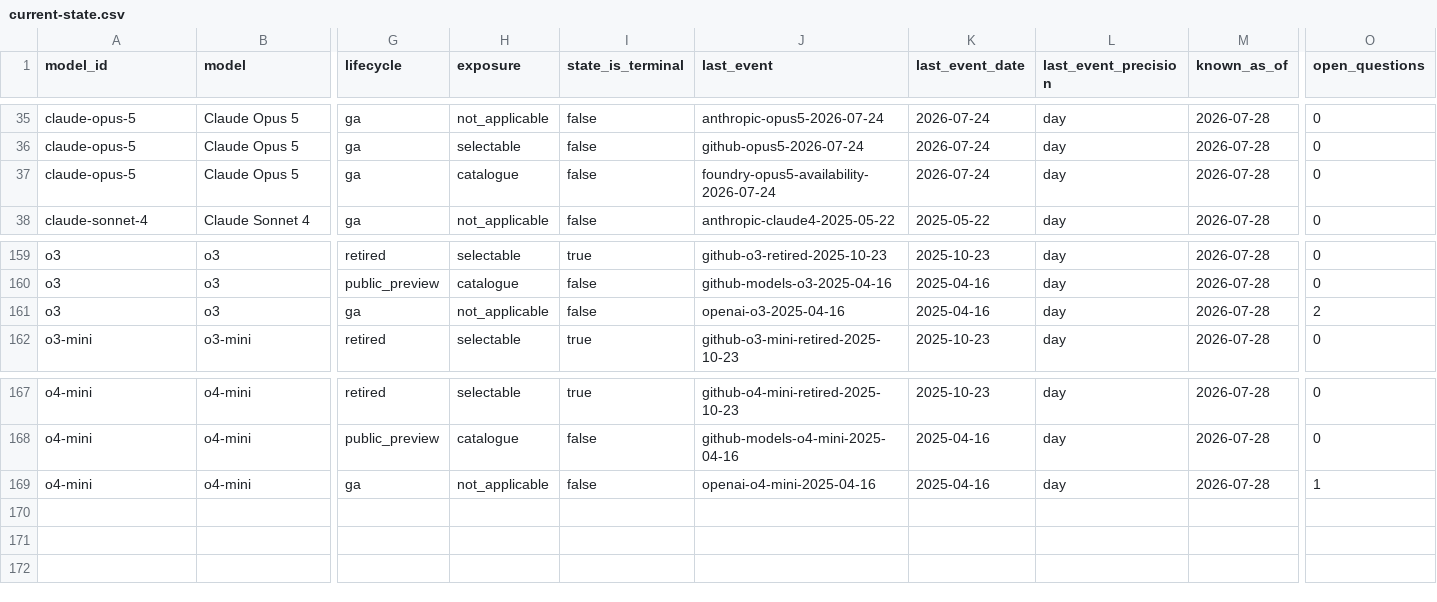
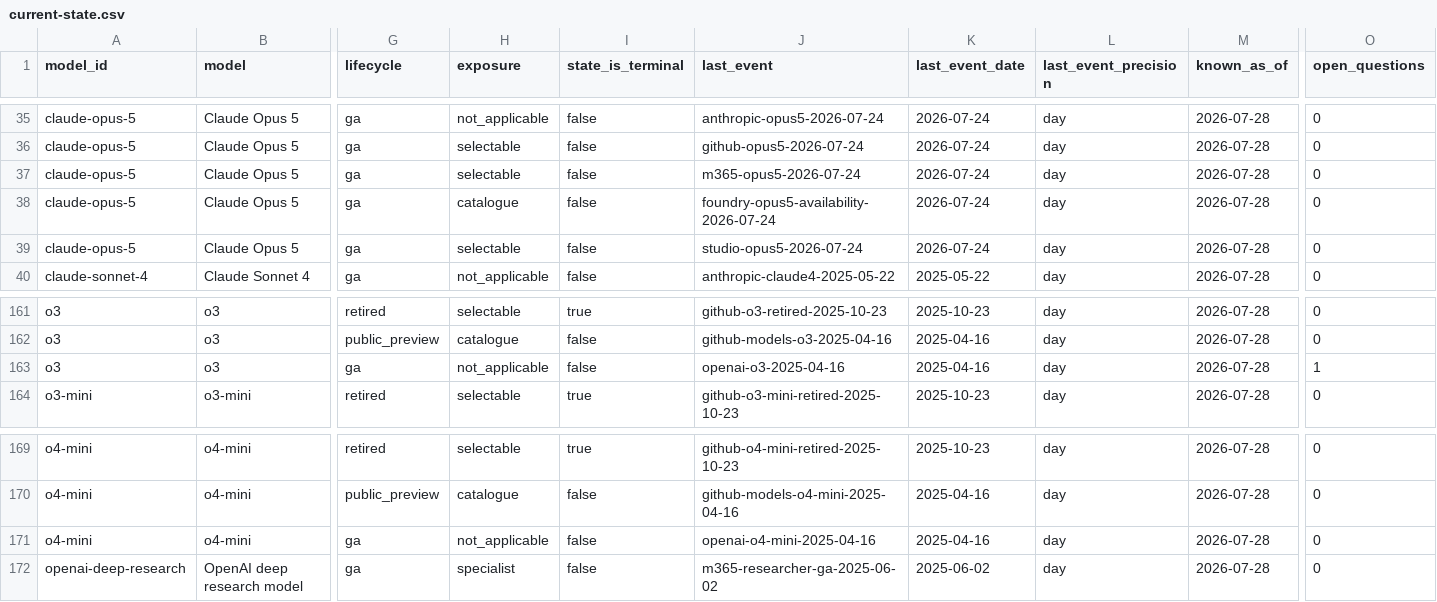
Before and after one commit to Bibbleq/frontier-model-tracker, a CSV file: generated/current-state.csv, drawn as a sheet; only a part is shown, gaps mark what is left out; addresses are those after the commit; rows hold the shown columns only; the diff names each change by its address in the sheet, - before the commit and + after, or states it on an @@ line.

```diff
--- a/generated/current-state.csv
+++ b/generated/current-state.csv
+row 37: claude-opus-5 | Claude Opus 5 | ga | selectable | false | m365-opus5-2026-07-24 | 2026-07-24 | day | 2026-07-28 | 0
+row 39: claude-opus-5 | Claude Opus 5 | ga | selectable | false | studio-opus5-2026-07-24 | 2026-07-24 | day | 2026-07-28 | 0
-O163 (open_questions): 2
+O163 (open_questions): 1
-O171 (open_questions): 1
+O171 (open_questions): 0
+row 172: openai-deep-research | OpenAI deep research model | ga | specialist | false | m365-researcher-ga-2025-06-02 | 2025-06-02 | day | 2026-07-28 | 0
```
Also changed, not shown: generated/events.csv, generated/lag.csv, 7 other files.
